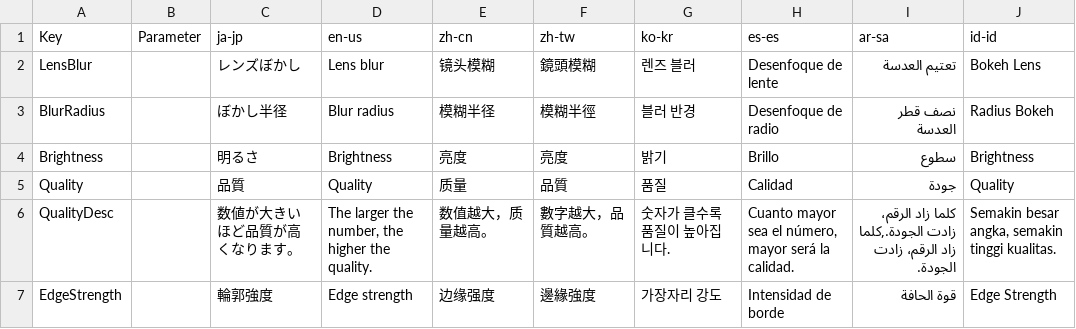
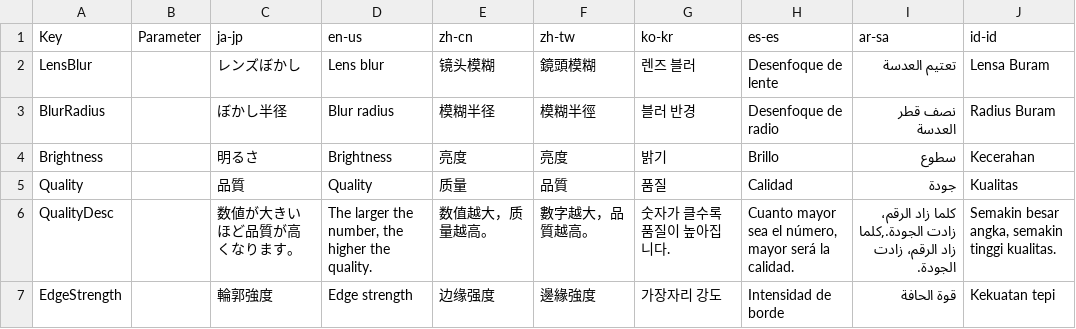
Before and after one commit to manju-summoner/YukkuriMovieMaker.Plugin.Community, a CSV file: YukkuriMovieMaker.Plugin.Community/Effect/Video/LensBlur/Texts.csv, drawn as a sheet.

Commit message:
Update Texts.csv

```diff
--- a/YukkuriMovieMaker.Plugin.Community/Effect/Video/LensBlur/Texts.csv
+++ b/YukkuriMovieMaker.Plugin.Community/Effect/Video/LensBlur/Texts.csv
@@ -1,7 +1,7 @@
 Key,Parameter,ja-jp,en-us,zh-cn,zh-tw,ko-kr,es-es,ar-sa,id-id,
-LensBlur,,レンズぼかし,Lens blur,镜头模糊,鏡頭模糊,렌즈 블러,Desenfoque de lente,تعتيم العدسة,Bokeh Lens,
-BlurRadius,,ぼかし半径,Blur radius,模糊半径,模糊半徑,블러 반경,Desenfoque de radio,نصف قطر العدسة,Radius Bokeh,
-Brightness,,明るさ,Brightness,亮度,亮度,밝기,Brillo,سطوع,Brightness,
-Quality,,品質,Quality,质量,品質,품질,Calidad,جودة,Quality,
+LensBlur,,レンズぼかし,Lens blur,镜头模糊,鏡頭模糊,렌즈 블러,Desenfoque de lente,تعتيم العدسة,Lensa Buram,
+BlurRadius,,ぼかし半径,Blur radius,模糊半径,模糊半徑,블러 반경,Desenfoque de radio,نصف قطر العدسة,Radius Buram,
+Brightness,,明るさ,Brightness,亮度,亮度,밝기,Brillo,سطوع,Kecerahan,
+Quality,,品質,Quality,质量,品質,품질,Calidad,جودة,Kualitas,
 QualityDesc,,数値が大きいほど品質が高くなります。,"The larger the number, the higher the quality.",数值越大，质量越高。,數字越大，品質越高。,숫자가 클수록 품질이 높아집니다.,"Cuanto mayor sea el número, mayor será la calidad.","كلما زاد الرقم، زادت الجودة.,كلما زاد الرقم، زادت الجودة.","Semakin besar angka, semakin tinggi kualitas.",
-EdgeStrength,,輪郭強度,Edge strength,边缘强度,邊緣強度,가장자리 강도,Intensidad de borde,قوة الحافة,Edge Strength,
+EdgeStrength,,輪郭強度,Edge strength,边缘强度,邊緣強度,가장자리 강도,Intensidad de borde,قوة الحافة,Kekuatan tepi,
```
